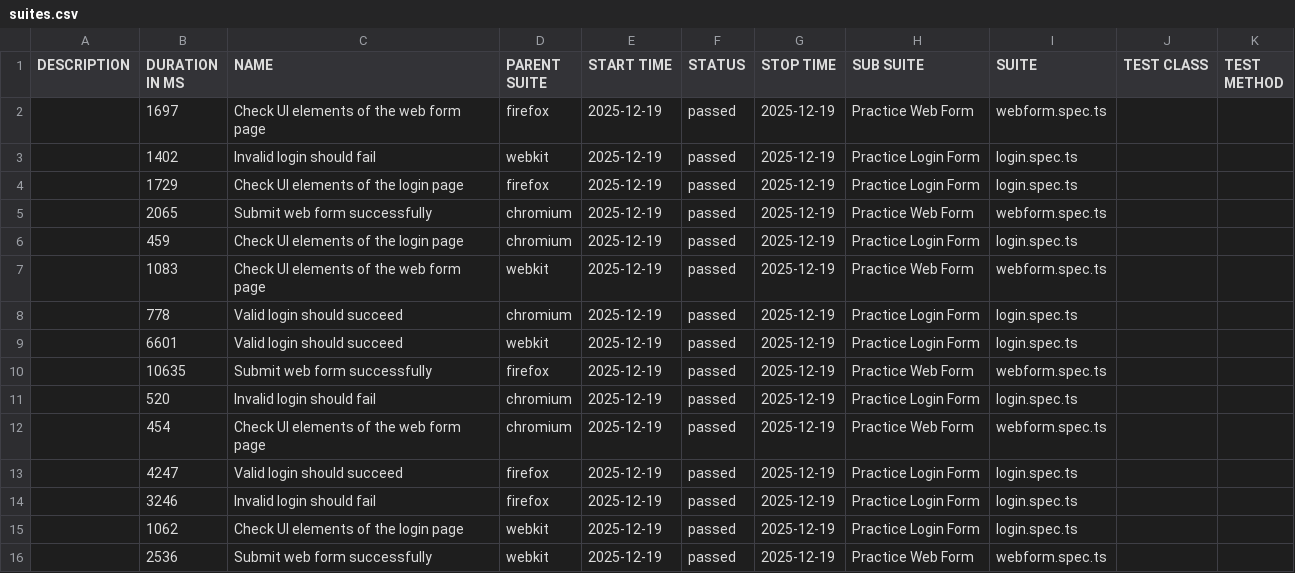
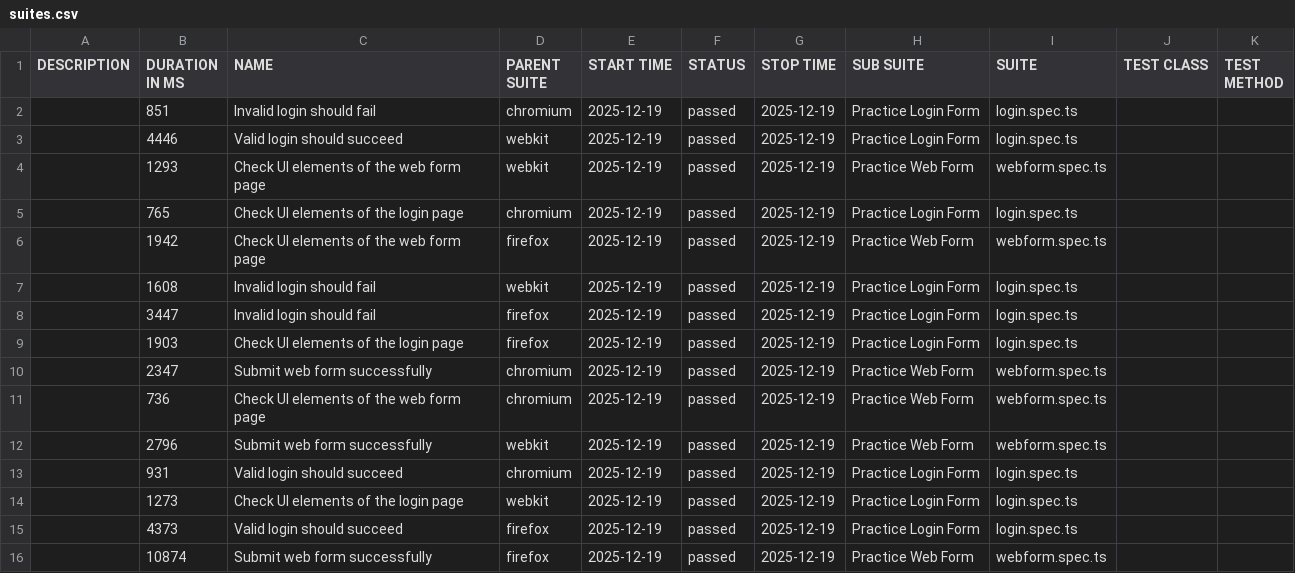
Before and after one commit to Ed-Philippi/Playwright_TypeScript_Report, a CSV file: data/suites.csv, drawn as a sheet.

```diff
--- a/data/suites.csv
+++ b/data/suites.csv
@@ -1,16 +1,16 @@
 "DESCRIPTION","DURATION IN MS","NAME","PARENT SUITE","START TIME","STATUS","STOP TIME","SUB SUITE","SUITE","TEST CLASS","TEST METHOD"
-"","1697","Check UI elements of the web form page","firefox","2025-12-19","passed","2025-12-19","Practice Web Form","webform.spec.ts","",""
-"","1402","Invalid login should fail","webkit","2025-12-19","passed","2025-12-19","Practice Login Form","login.spec.ts","",""
-"","1729","Check UI elements of the login page","firefox","2025-12-19","passed","2025-12-19","Practice Login Form","login.spec.ts","",""
-"","2065","Submit web form successfully","chromium","2025-12-19","passed","2025-12-19","Practice Web Form","webform.spec.ts","",""
-"","459","Check UI elements of the login page","chromium","2025-12-19","passed","2025-12-19","Practice Login Form","login.spec.ts","",""
-"","1083","Check UI elements of the web form page","webkit","2025-12-19","passed","2025-12-19","Practice Web Form","webform.spec.ts","",""
-"","778","Valid login should succeed","chromium","2025-12-19","passed","2025-12-19","Practice Login Form","login.spec.ts","",""
-"","6601","Valid login should succeed","webkit","2025-12-19","passed","2025-12-19","Practice Login Form","login.spec.ts","",""
-"","10635","Submit web form successfully","firefox","2025-12-19","passed","2025-12-19","Practice Web Form","webform.spec.ts","",""
-"","520","Invalid login should fail","chromium","2025-12-19","passed","2025-12-19","Practice Login Form","login.spec.ts","",""
-"","454","Check UI elements of the web form page","chromium","2025-12-19","passed","2025-12-19","Practice Web Form","webform.spec.ts","",""
-"","4247","Valid login should succeed","firefox","2025-12-19","passed","2025-12-19","Practice Login Form","login.spec.ts","",""
-"","3246","Invalid login should fail","firefox","2025-12-19","passed","2025-12-19","Practice Login Form","login.spec.ts","",""
-"","1062","Check UI elements of the login page","webkit","2025-12-19","passed","2025-12-19","Practice Login Form","login.spec.ts","",""
-"","2536","Submit web form successfully","webkit","2025-12-19","passed","2025-12-19","Practice Web Form","webform.spec.ts","",""
+"","851","Invalid login should fail","chromium","2025-12-19","passed","2025-12-19","Practice Login Form","login.spec.ts","",""
+"","4446","Valid login should succeed","webkit","2025-12-19","passed","2025-12-19","Practice Login Form","login.spec.ts","",""
+"","1293","Check UI elements of the web form page","webkit","2025-12-19","passed","2025-12-19","Practice Web Form","webform.spec.ts","",""
+"","765","Check UI elements of the login page","chromium","2025-12-19","passed","2025-12-19","Practice Login Form","login.spec.ts","",""
+"","1942","Check UI elements of the web form page","firefox","2025-12-19","passed","2025-12-19","Practice Web Form","webform.spec.ts","",""
+"","1608","Invalid login should fail","webkit","2025-12-19","passed","2025-12-19","Practice Login Form","login.spec.ts","",""
+"","3447","Invalid login should fail","firefox","2025-12-19","passed","2025-12-19","Practice Login Form","login.spec.ts","",""
+"","1903","Check UI elements of the login page","firefox","2025-12-19","passed","2025-12-19","Practice Login Form","login.spec.ts","",""
+"","2347","Submit web form successfully","chromium","2025-12-19","passed","2025-12-19","Practice Web Form","webform.spec.ts","",""
+"","736","Check UI elements of the web form page","chromium","2025-12-19","passed","2025-12-19","Practice Web Form","webform.spec.ts","",""
+"","2796","Submit web form successfully","webkit","2025-12-19","passed","2025-12-19","Practice Web Form","webform.spec.ts","",""
+"","931","Valid login should succeed","chromium","2025-12-19","passed","2025-12-19","Practice Login Form","login.spec.ts","",""
+"","1273","Check UI elements of the login page","webkit","2025-12-19","passed","2025-12-19","Practice Login Form","login.spec.ts","",""
+"","4373","Valid login should succeed","firefox","2025-12-19","passed","2025-12-19","Practice Login Form","login.spec.ts","",""
+"","10874","Submit web form successfully","firefox","2025-12-19","passed","2025-12-19","Practice Web Form","webform.spec.ts","",""
```
Also changed, not shown: 45 other files.
